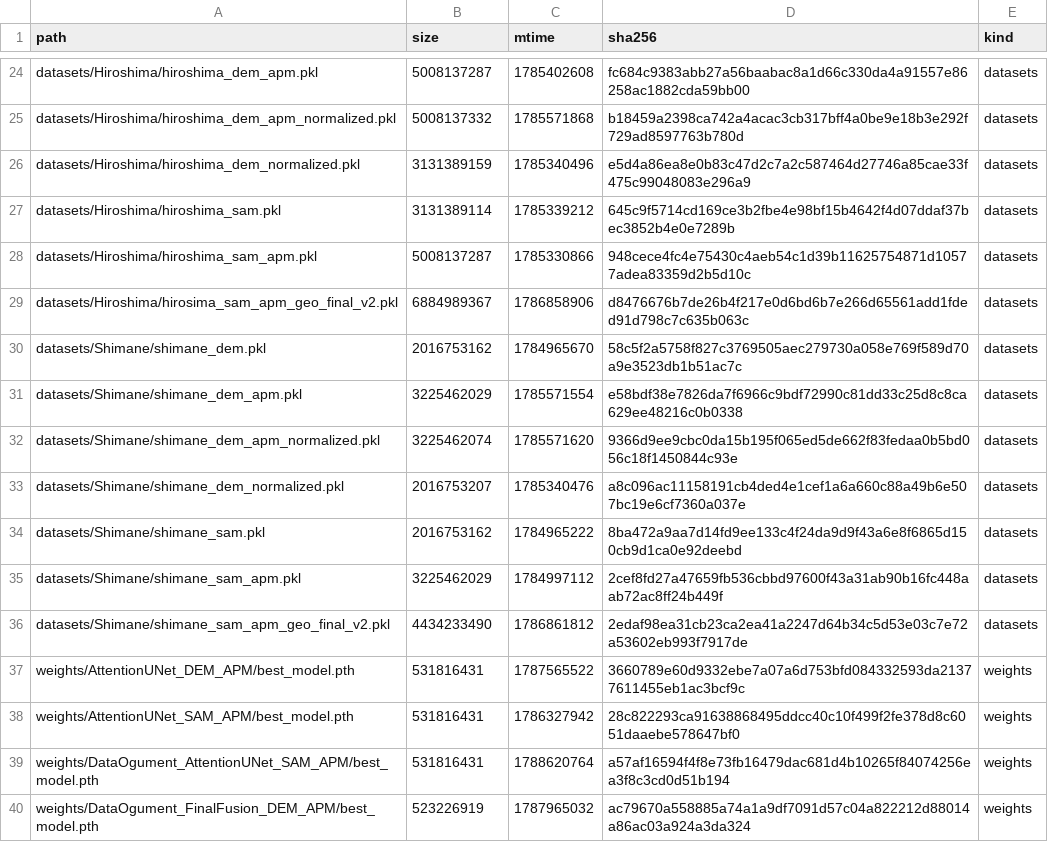
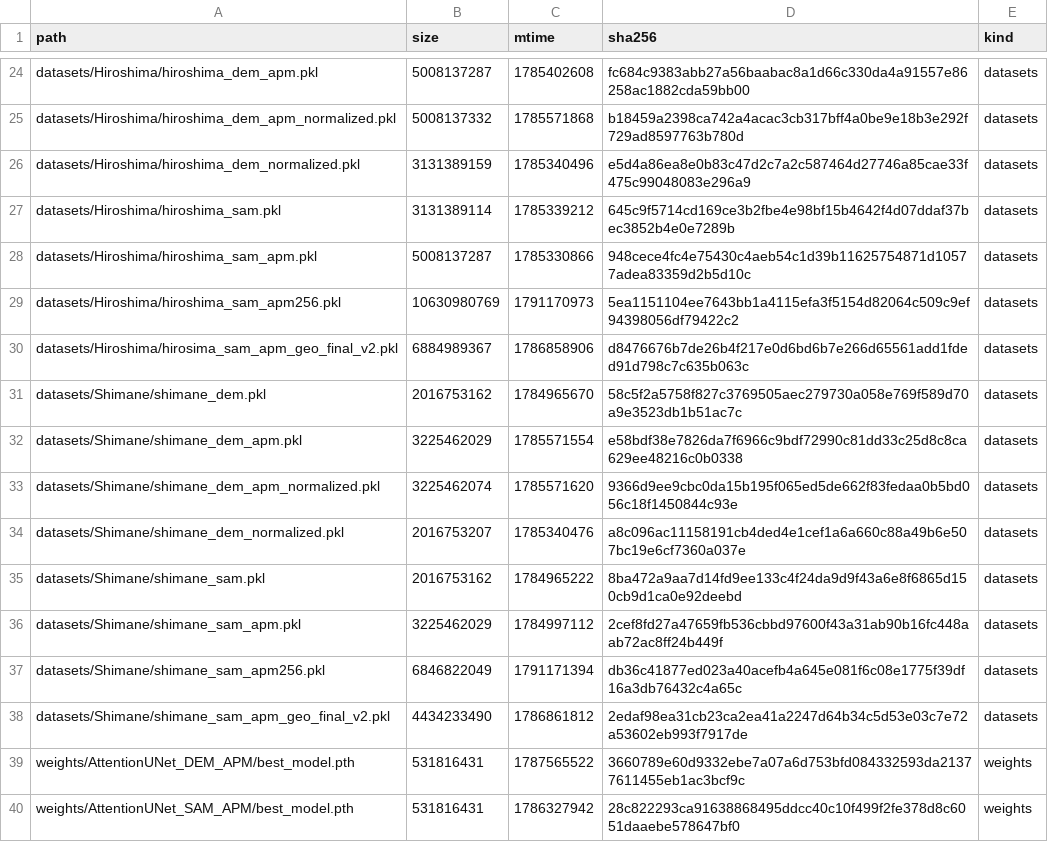
Before and after one commit to SomaDC5/DetectHazard, a CSV file: results/ssd_manifests/A.csv, drawn as a sheet; only a part is shown, gaps mark what is left out; the shorter side is filled out with more unchanged rows.

```diff
--- a/results/ssd_manifests/A.csv
+++ b/results/ssd_manifests/A.csv
@@ -28,2 +28,3 @@ datasets/Hiroshima/hiroshima_sam.pkl,3131389114,1785339212,645c9f5714cd169ce3b2f
 datasets/Hiroshima/hiroshima_sam_apm.pkl,5008137287,1785330866,948cece4fc4e75430c4aeb54c1d39b11625754871d10577adea83359d2b5d10c,datasets
+datasets/Hiroshima/hiroshima_sam_apm256.pkl,10630980769,1791170973,5ea1151104ee7643bb1a4115efa3f5154d82064c509c9ef94398056df79422c2,datasets
 datasets/Hiroshima/hirosima_sam_apm_geo_final_v2.pkl,6884989367,1786858906,d8476676b7de26b4f217e0d6bd6b7e266d65561add1fded91d798c7c635b063c,datasets
@@ -35,2 +36,3 @@ datasets/Shimane/shimane_sam.pkl,2016753162,1784965222,8ba472a9aa7d14fd9ee133c4f
 datasets/Shimane/shimane_sam_apm.pkl,3225462029,1784997112,2cef8fd27a47659fb536cbbd97600f43a31ab90b16fc448aab72ac8ff24b449f,datasets
+datasets/Shimane/shimane_sam_apm256.pkl,6846822049,1791171394,db36c41877ed023a40acefb4a645e081f6c08e1775f39df16a3db76432c4a65c,datasets
 datasets/Shimane/shimane_sam_apm_geo_final_v2.pkl,4434233490,1786861812,2edaf98ea31cb23ca2ea41a2247d64b34c5d53e03c7e72a53602eb993f7917de,datasets
```
Also changed, not shown: 1 other file.
